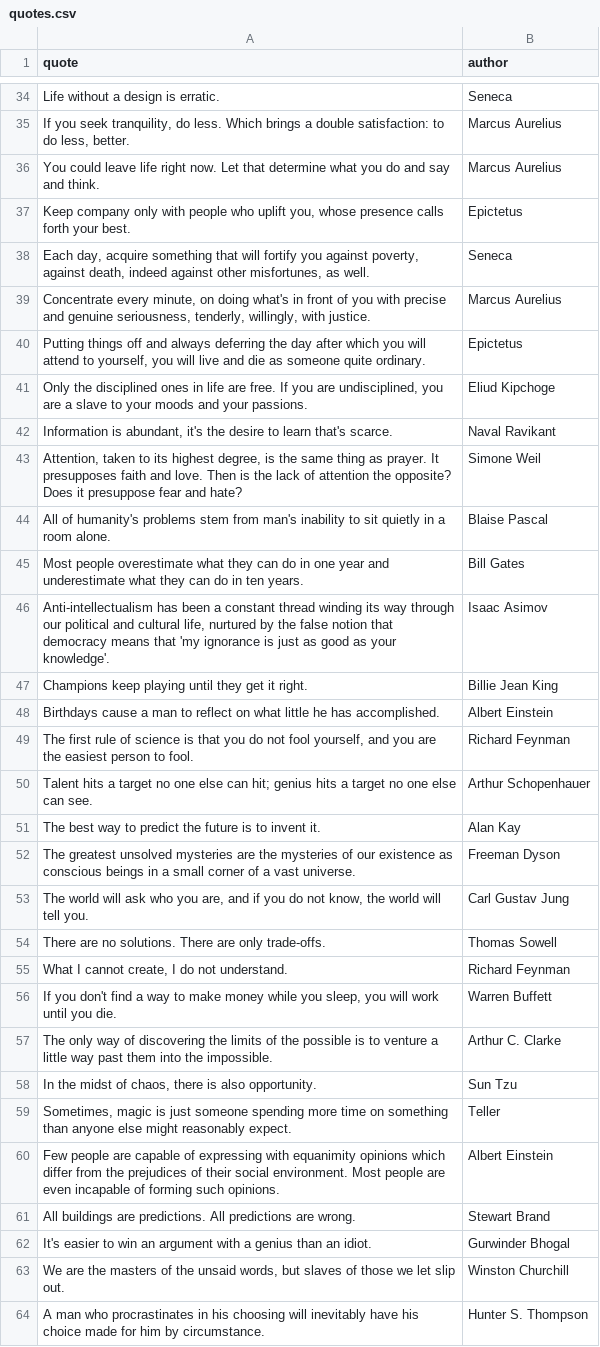
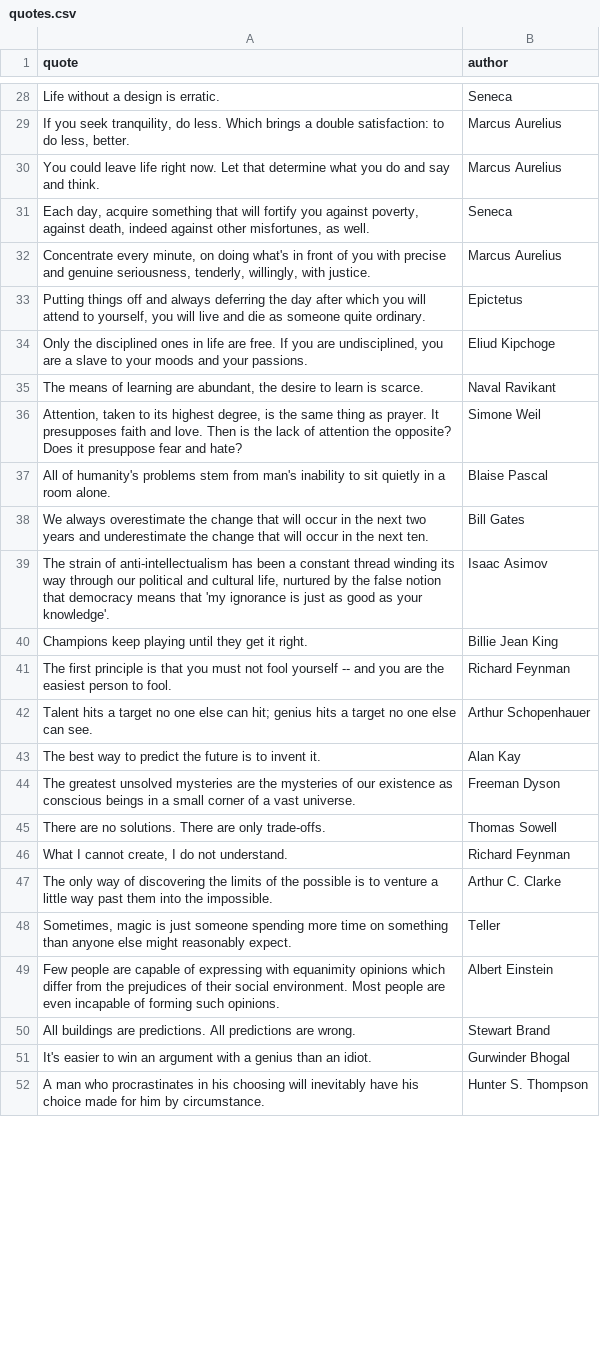
Before and after one commit to program247365/random-quotes, a CSV file: quotes.csv, drawn as a sheet; only a part is shown, gaps mark what is left out; the diff covers the shown part only.

```diff
--- a/quotes.csv
+++ b/quotes.csv
@@ -36,3 +30,2 @@ quote,author
 "You could leave life right now. Let that determine what you do and say and think.","Marcus Aurelius"
-"Keep company only with people who uplift you, whose presence calls forth your best.","Epictetus"
 "Each day, acquire something that will fortify you against poverty, against death, indeed against other misfortunes, as well.","Seneca"
@@ -41,10 +34,9 @@ quote,author
 "Only the disciplined ones in life are free. If you are undisciplined, you are a slave to your moods and your passions.","Eliud Kipchoge"
-"Information is abundant, it's the desire to learn that's scarce.","Naval Ravikant"
+"The means of learning are abundant, the desire to learn is scarce.","Naval Ravikant"
 "Attention, taken to its highest degree, is the same thing as prayer. It presupposes faith and love. Then is the lack of attention the opposite? Does it presuppose fear and hate?","Simone Weil"
 "All of humanity's problems stem from man's inability to sit quietly in a room alone.","Blaise Pascal"
-"Most people overestimate what they can do in one year and underestimate what they can do in ten years.","Bill Gates"
-"Anti-intellectualism has been a constant thread winding its way through our political and cultural life, nurtured by the false notion that democracy means that 'my ignorance is just as good as your knowledge'.","Isaac Asimov"
+"We always overestimate the change that will occur in the next two years and underestimate the change that will occur in the next ten.","Bill Gates"
+"The strain of anti-intellectualism has been a constant thread winding its way through our political and cultural life, nurtured by the false notion that democracy means that 'my ignorance is just as good as your knowledge'.","Isaac Asimov"
 "Champions keep playing until they get it right.","Billie Jean King"
-"Birthdays cause a man to reflect on what little he has accomplished.","Albert Einstein"
-"The first rule of science is that you do not fool yourself, and you are the easiest person to fool.","Richard Feynman"
+"The first principle is that you must not fool yourself -- and you are the easiest person to fool.","Richard Feynman"
 "Talent hits a target no one else can hit; genius hits a target no one else can see.","Arthur Schopenhauer"
@@ -52,8 +44,5 @@ quote,author
 "The greatest unsolved mysteries are the mysteries of our existence as conscious beings in a small corner of a vast universe.","Freeman Dyson"
-"The world will ask who you are, and if you do not know, the world will tell you.","Carl Gustav Jung"
 "There are no solutions. There are only trade-offs.","Thomas Sowell"
 "What I cannot create, I do not understand.","Richard Feynman"
-"If you don't find a way to make money while you sleep, you will work until you die.","Warren Buffett"
 "The only way of discovering the limits of the possible is to venture a little way past them into the impossible.","Arthur C. Clarke"
-"In the midst of chaos, there is also opportunity.","Sun Tzu"
 "Sometimes, magic is just someone spending more time on something than anyone else might reasonably expect.","Teller"
@@ -62,3 +51,2 @@ quote,author
 "It's easier to win an argument with a genius than an idiot.","Gurwinder Bhogal"
-"We are the masters of the unsaid words, but slaves of those we let slip out.","Winston Churchill"
 "A man who procrastinates in his choosing will inevitably have his choice made for him by circumstance.","Hunter S. Thompson"
```
Also changed, not shown: 10 removed rows and 11 edited cells elsewhere in this file, 4 other files.
